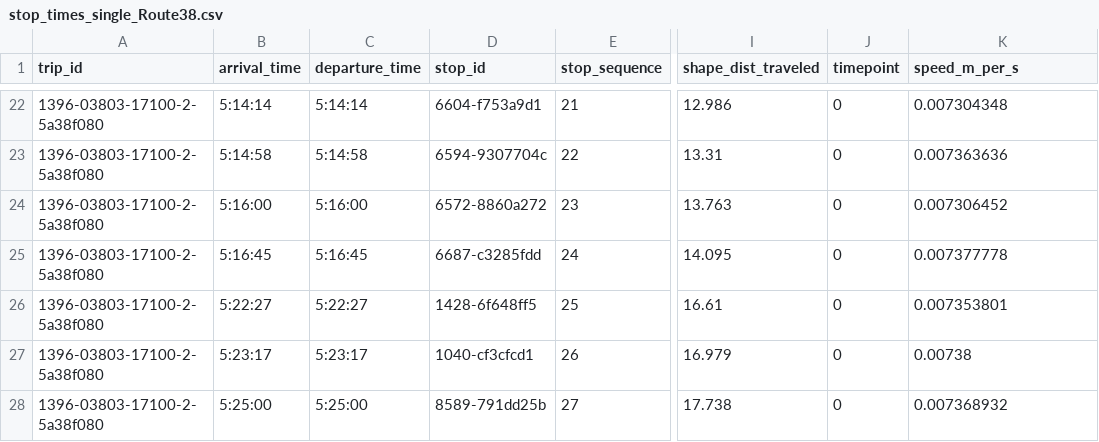
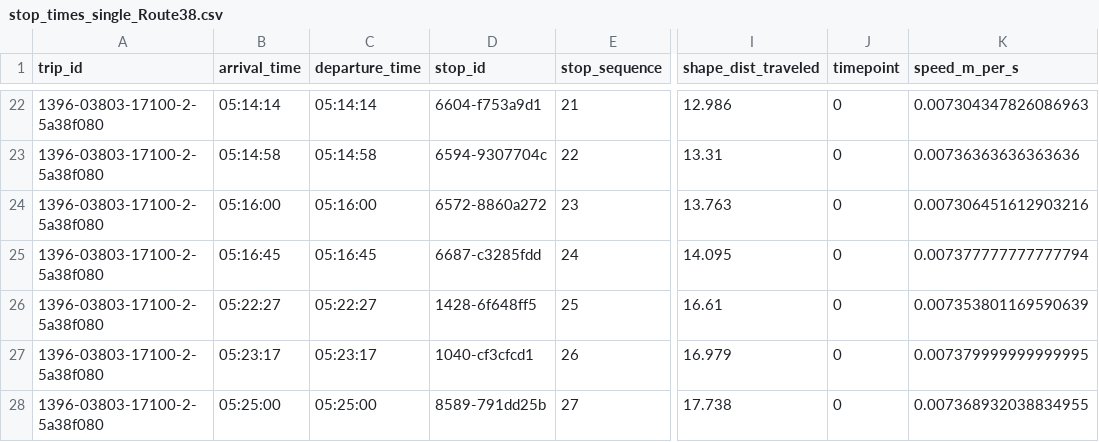
Before and after one commit to roccomilicic/AT-Network-Simulation, a CSV file: includes/stop_times_single_Route38.csv, drawn as a sheet; only a part is shown, gaps mark what is left out; the diff covers the shown part only; the diff names each change by its address in the sheet, - before the commit and + after, or states it on an @@ line.

Commit message:
Fixed script to keep leading 0s for time

```diff
--- a/includes/stop_times_single_Route38.csv
+++ b/includes/stop_times_single_Route38.csv
-B22 (arrival_time): 5:14:14
+B22 (arrival_time): 05:14:14
-C22 (departure_time): 5:14:14
+C22 (departure_time): 05:14:14
-K22 (speed_m_per_s): 0.007304348
+K22 (speed_m_per_s): 0.007304347826086963
-B23 (arrival_time): 5:14:58
+B23 (arrival_time): 05:14:58
-C23 (departure_time): 5:14:58
+C23 (departure_time): 05:14:58
-K23 (speed_m_per_s): 0.007363636
+K23 (speed_m_per_s): 0.00736363636363636
-B24 (arrival_time): 5:16:00
+B24 (arrival_time): 05:16:00
-C24 (departure_time): 5:16:00
+C24 (departure_time): 05:16:00
-K24 (speed_m_per_s): 0.007306452
+K24 (speed_m_per_s): 0.007306451612903216
-B25 (arrival_time): 5:16:45
+B25 (arrival_time): 05:16:45
-C25 (departure_time): 5:16:45
+C25 (departure_time): 05:16:45
-K25 (speed_m_per_s): 0.007377778
+K25 (speed_m_per_s): 0.007377777777777794
-B26 (arrival_time): 5:22:27
+B26 (arrival_time): 05:22:27
-C26 (departure_time): 5:22:27
+C26 (departure_time): 05:22:27
-K26 (speed_m_per_s): 0.007353801
+K26 (speed_m_per_s): 0.007353801169590639
-B27 (arrival_time): 5:23:17
+B27 (arrival_time): 05:23:17
-C27 (departure_time): 5:23:17
+C27 (departure_time): 05:23:17
-K27 (speed_m_per_s): 0.00738
+K27 (speed_m_per_s): 0.007379999999999995
-B28 (arrival_time): 5:25:00
+B28 (arrival_time): 05:25:00
-C28 (departure_time): 5:25:00
+C28 (departure_time): 05:25:00
-K28 (speed_m_per_s): 0.007368932
+K28 (speed_m_per_s): 0.007368932038834955
```
Also changed, not shown: 61 edited cells elsewhere in this file, 1 other file.
